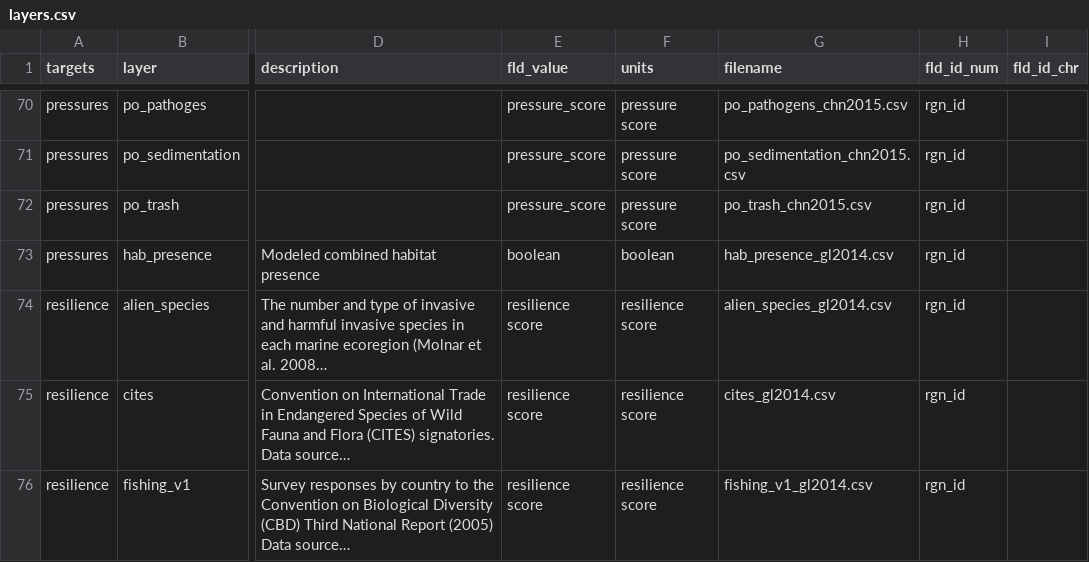
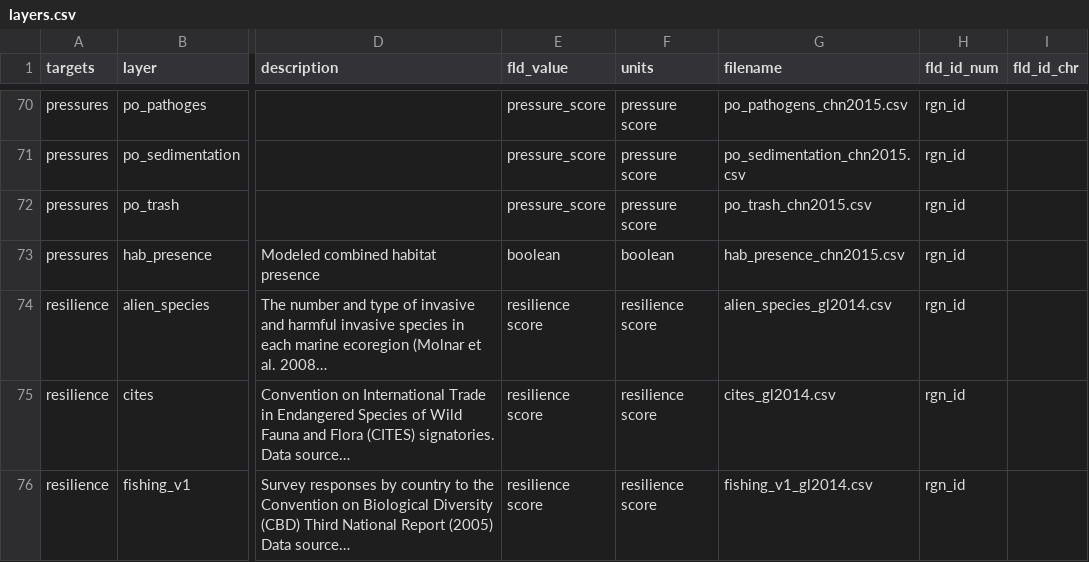
Before and after one commit to OHI-Science/chn, a CSV file: province2015/layers.csv, drawn as a sheet; only a part is shown, gaps mark what is left out; long unchanged cells end in …; the diff names each change by its address in the sheet, - before the commit and + after, or states it on an @@ line.

Commit message:
created hab_presence layer for pressure calculation

```diff
--- a/province2015/layers.csv
+++ b/province2015/layers.csv
-G73 (filename): hab_presence_gl2014.csv
+G73 (filename): hab_presence_chn2015.csv
```
Also changed, not shown: 2 other files.
